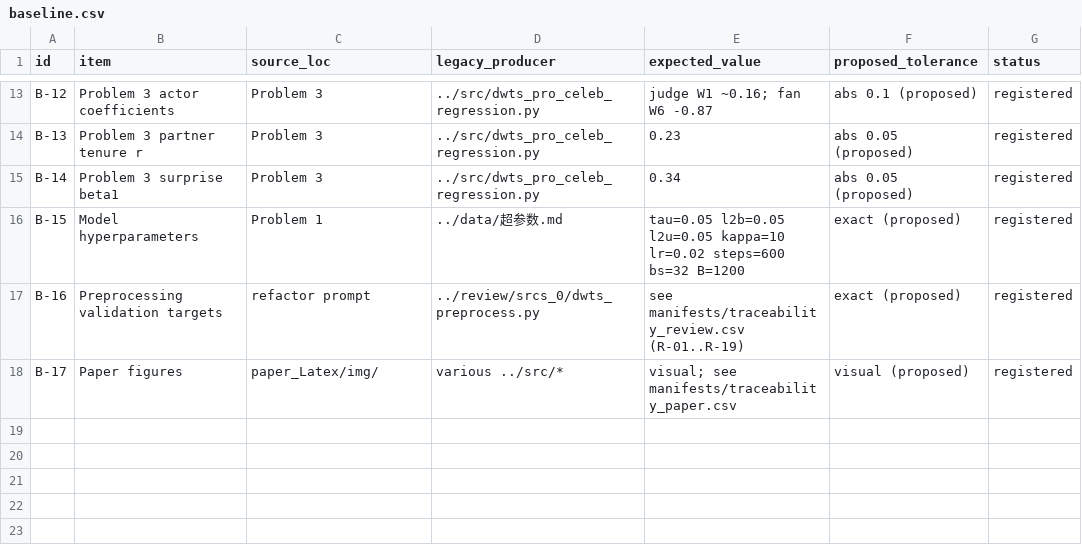
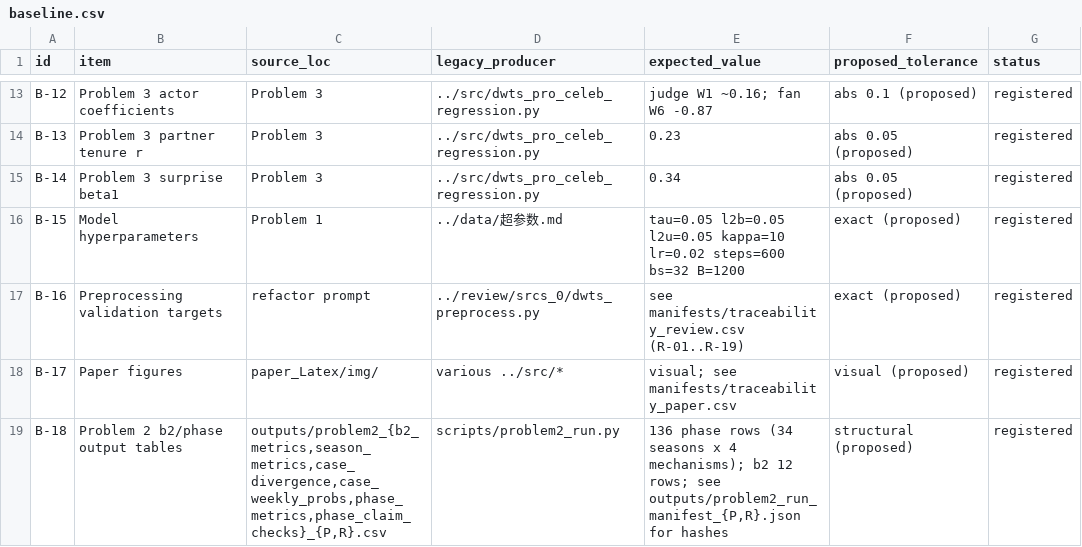
Before and after one commit to jerryli12sh/MCM2026-Problem-C, a CSV file: manifests/baseline.csv, drawn as a sheet; only a part is shown, gaps mark what is left out; the diff names each change by its address in the sheet, - before the commit and + after, or states it on an @@ line.

```diff
--- a/manifests/baseline.csv
+++ b/manifests/baseline.csv
+row 19: B-18 | Problem 2 b2/phase output tables | outputs/problem2_{b2_metrics,season_metrics,case_divergence,case_weekly_probs,phase_metrics,phase_claim_checks}_{P,R}.csv | scripts/problem2_run.py | 136 phase rows (34 seasons x 4 mechanisms); b2 12 rows; see outputs/problem2_run_manifest_{P,R}.json for hashes | structural (proposed) | registered
```
Also changed, not shown: manifests/traceability_paper.csv, manifests/traceability_review.csv, 17 other files.
